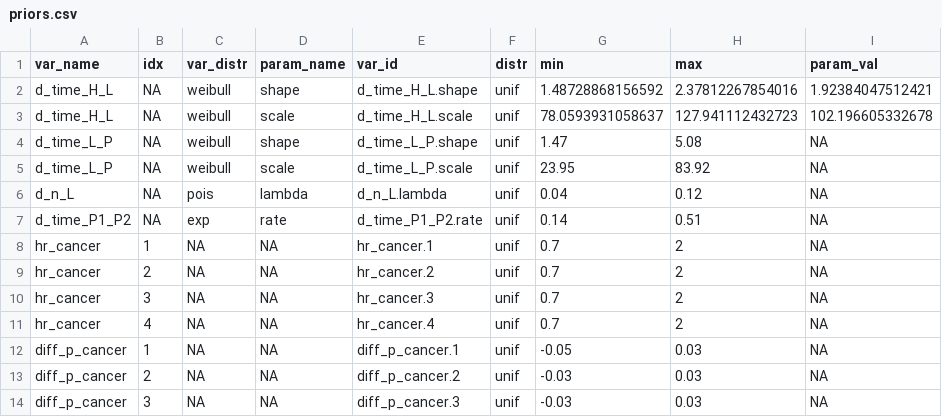
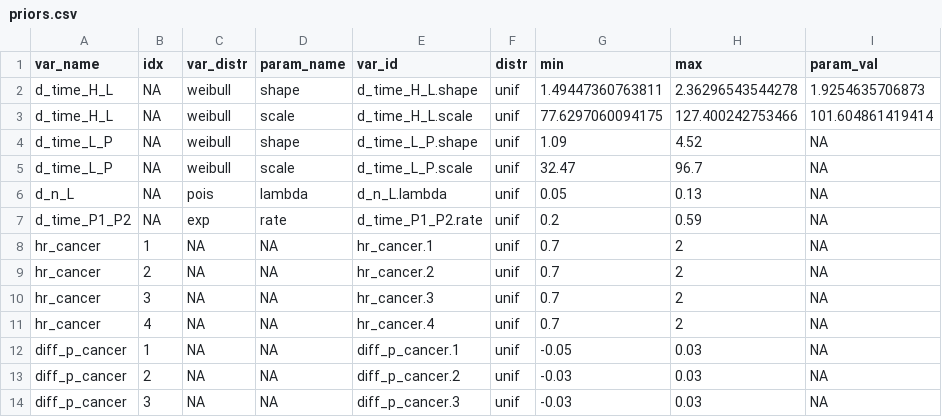
Before and after one commit to sjpi22/tutorial_cancer_modeling_des, a CSV file: data/simulated/priors.csv, drawn as a sheet.

```diff
--- a/data/simulated/priors.csv
+++ b/data/simulated/priors.csv
@@ -1,8 +1,8 @@
 "var_name","idx","var_distr","param_name","var_id","distr","min","max","param_val"
-"d_time_H_L",NA,"weibull","shape","d_time_H_L.shape","unif",1.48728868156592,2.37812267854016,1.92384047512421
-"d_time_H_L",NA,"weibull","scale","d_time_H_L.scale","unif",78.0593931058637,127.941112432723,102.196605332678
-"d_time_L_P",NA,"weibull","shape","d_time_L_P.shape","unif",1.47,5.08,NA
-"d_time_L_P",NA,"weibull","scale","d_time_L_P.scale","unif",23.95,83.92,NA
-"d_n_L",NA,"pois","lambda","d_n_L.lambda","unif",0.04,0.12,NA
-"d_time_P1_P2",NA,"exp","rate","d_time_P1_P2.rate","unif",0.14,0.51,NA
+"d_time_H_L",NA,"weibull","shape","d_time_H_L.shape","unif",1.49447360763811,2.36296543544278,1.9254635706873
+"d_time_H_L",NA,"weibull","scale","d_time_H_L.scale","unif",77.6297060094175,127.400242753466,101.604861419414
+"d_time_L_P",NA,"weibull","shape","d_time_L_P.shape","unif",1.09,4.52,NA
+"d_time_L_P",NA,"weibull","scale","d_time_L_P.scale","unif",32.47,96.7,NA
+"d_n_L",NA,"pois","lambda","d_n_L.lambda","unif",0.05,0.13,NA
+"d_time_P1_P2",NA,"exp","rate","d_time_P1_P2.rate","unif",0.2,0.59,NA
 "hr_cancer",1,NA,NA,"hr_cancer.1","unif",0.7,2,NA
```
Also changed, not shown: data/simulated/relative_survival_cancer.csv, data/simulated/targets.csv, 2 other files.
